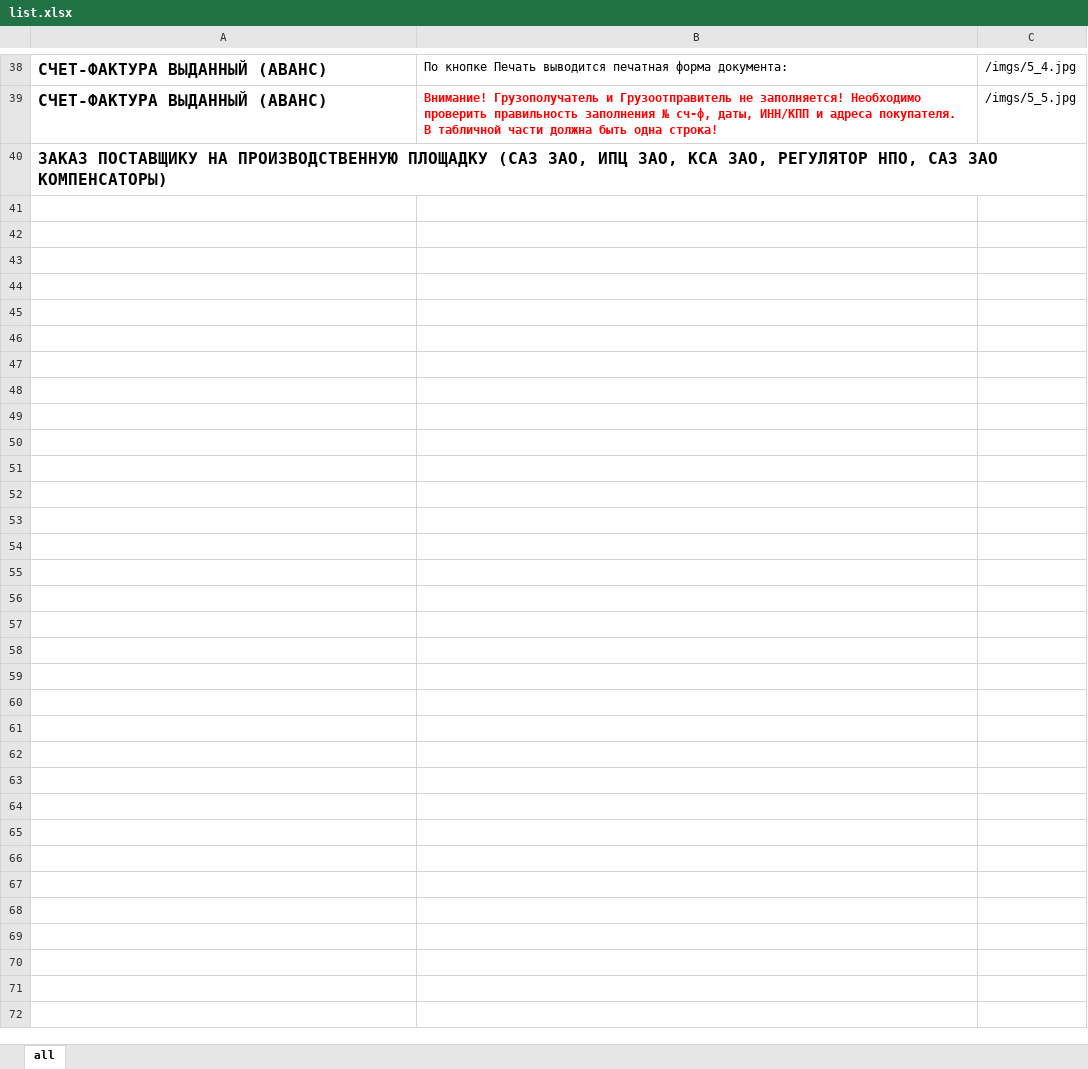
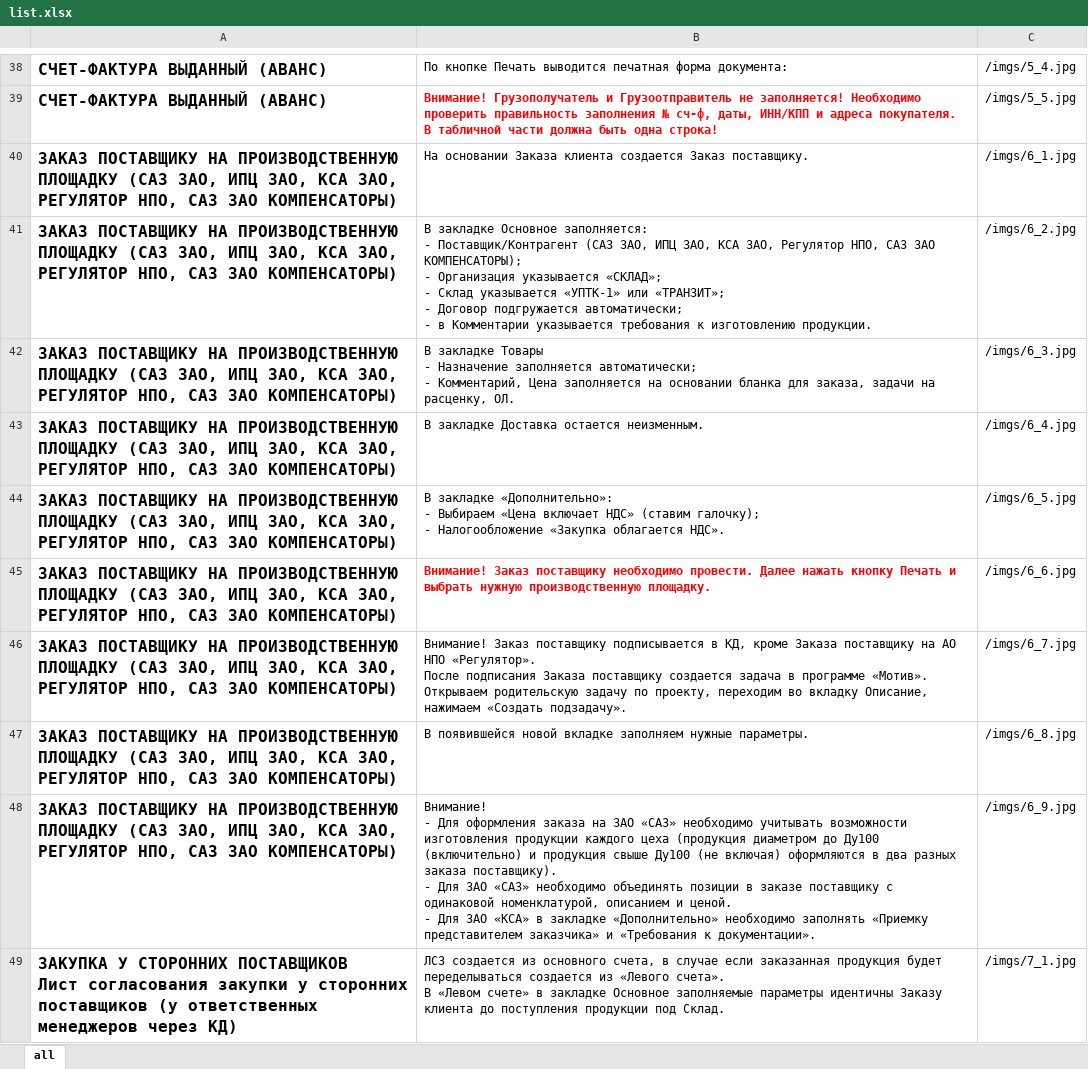
Before and after one commit to kyberlox/1Cremember, an Excel workbook: list.xlsx, sheet all, drawn as a sheet; only a part is shown, gaps mark what is left out; values as stored, in another font and other column widths than the file's, no borders; removed rows and columns are numbered as before the commit, all else as after; ↵ is a line break in a cell; the diff covers the shown part only; the diff names each change by its address in the sheet, - before the commit and + after, or states it on an @@ line.

Commit message:
Add files via upload

```diff
--- a/list.xlsx (sheet all)
+++ b/list.xlsx (sheet all)
-row 40: ЗАКАЗ ПОСТАВЩИКУ НА ПРОИЗВОДСТВЕННУЮ ПЛОЩАДКУ (САЗ ЗАО, ИПЦ ЗАО, КСА ЗАО, РЕГУЛЯТОР НПО, САЗ ЗАО КОМПЕНСАТОРЫ)
+row 40: ЗАКАЗ ПОСТАВЩИКУ НА ПРОИЗВОДСТВЕННУЮ ПЛОЩАДКУ (САЗ ЗАО, ИПЦ ЗАО, КСА ЗАО, РЕГУЛЯТОР НПО, САЗ ЗАО КОМПЕНСАТОРЫ) | На основании Заказа клиента создается Заказ поставщику. | /imgs/6_1.jpg
+row 41: ЗАКАЗ ПОСТАВЩИКУ НА ПРОИЗВОДСТВЕННУЮ ПЛОЩАДКУ (САЗ ЗАО, ИПЦ ЗАО, КСА ЗАО, РЕГУЛЯТОР НПО, САЗ ЗАО КОМПЕНСАТОРЫ) | В закладке Основное заполняется: ↵ - Поставщик/Контрагент (САЗ ЗАО, ИПЦ ЗАО, КСА ЗАО, Регулятор НПО, САЗ ЗАО КОМПЕНСАТОРЫ); ↵ - Организация указывается «СКЛАД»; ↵ - Склад указывается «УПТК-1» или «ТРАНЗИТ»; ↵ - Договор подгружается автоматически; ↵ - в Комментарии указывается требования к изготовлению продукции. | /imgs/6_2.jpg
+row 42: ЗАКАЗ ПОСТАВЩИКУ НА ПРОИЗВОДСТВЕННУЮ ПЛОЩАДКУ (САЗ ЗАО, ИПЦ ЗАО, КСА ЗАО, РЕГУЛЯТОР НПО, САЗ ЗАО КОМПЕНСАТОРЫ) | В закладке Товары ↵ - Назначение заполняется автоматически; ↵ - Комментарий, Цена заполняется на основании бланка для заказа, задачи на расценку, ОЛ. | /imgs/6_3.jpg
+row 43: ЗАКАЗ ПОСТАВЩИКУ НА ПРОИЗВОДСТВЕННУЮ ПЛОЩАДКУ (САЗ ЗАО, ИПЦ ЗАО, КСА ЗАО, РЕГУЛЯТОР НПО, САЗ ЗАО КОМПЕНСАТОРЫ) | В закладке Доставка остается неизменным. | /imgs/6_4.jpg
+row 44: ЗАКАЗ ПОСТАВЩИКУ НА ПРОИЗВОДСТВЕННУЮ ПЛОЩАДКУ (САЗ ЗАО, ИПЦ ЗАО, КСА ЗАО, РЕГУЛЯТОР НПО, САЗ ЗАО КОМПЕНСАТОРЫ) | В закладке «Дополнительно»: ↵ - Выбираем «Цена включает НДС» (ставим галочку); ↵ - Налогообложение «Закупка облагается НДС». | /imgs/6_5.jpg
+row 45: ЗАКАЗ ПОСТАВЩИКУ НА ПРОИЗВОДСТВЕННУЮ ПЛОЩАДКУ (САЗ ЗАО, ИПЦ ЗАО, КСА ЗАО, РЕГУЛЯТОР НПО, САЗ ЗАО КОМПЕНСАТОРЫ) | Внимание! Заказ поставщику необходимо провести. Далее нажать кнопку Печать и выбрать нужную производственную площадку. | /imgs/6_6.jpg
+row 46: ЗАКАЗ ПОСТАВЩИКУ НА ПРОИЗВОДСТВЕННУЮ ПЛОЩАДКУ (САЗ ЗАО, ИПЦ ЗАО, КСА ЗАО, РЕГУЛЯТОР НПО, САЗ ЗАО КОМПЕНСАТОРЫ) | Внимание! Заказ поставщику подписывается в КД, кроме Заказа поставщику на АО НПО «Регулятор». ↵ После подписания Заказа поставщику создается задача в программе «Мотив». Открываем родительскую задачу по проекту, переходим во вкладку Описание, нажимаем «Создать подзадачу». | /imgs/6_7.jpg
+row 47: ЗАКАЗ ПОСТАВЩИКУ НА ПРОИЗВОДСТВЕННУЮ ПЛОЩАДКУ (САЗ ЗАО, ИПЦ ЗАО, КСА ЗАО, РЕГУЛЯТОР НПО, САЗ ЗАО КОМПЕНСАТОРЫ) | В появившейся новой вкладке заполняем нужные параметры. | /imgs/6_8.jpg
+row 48: ЗАКАЗ ПОСТАВЩИКУ НА ПРОИЗВОДСТВЕННУЮ ПЛОЩАДКУ (САЗ ЗАО, ИПЦ ЗАО, КСА ЗАО, РЕГУЛЯТОР НПО, САЗ ЗАО КОМПЕНСАТОРЫ) | Внимание! ↵ - Для оформления заказа на ЗАО «САЗ» необходимо учитывать возможности изготовления продукции каждого цеха (продукция диаметром до Ду100 (включительно) и продукция свыше Ду100 (не включая) оформляются в два разных заказа поставщику). ↵ - Для ЗАО «САЗ» необходимо объединять позиции в заказе поставщику с одинаковой номенклатурой, описанием и ценой. ↵ - Для ЗАО «КСА» в закладке «Дополнительно» необходимо заполнять «Приемку представителем заказчика» и «Требования к документации». | /imgs/6_9.jpg
+row 49: ЗАКУПКА У СТОРОННИХ ПОСТАВЩИКОВ ↵ Лист согласования закупки у сторонних поставщиков (у ответственных менеджеров через КД) | ЛСЗ создается из основного счета, в случае если заказанная продукция будет переделываться создается из «Левого счета». ↵ В «Левом счете» в закладке Основное заполняемые параметры идентичны Заказу клиента до поступления продукции под Склад. | /imgs/7_1.jpg
```
Also changed, not shown: 11 added rows elsewhere in this sheet.
